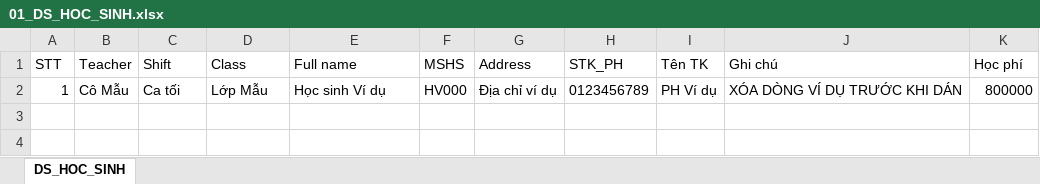
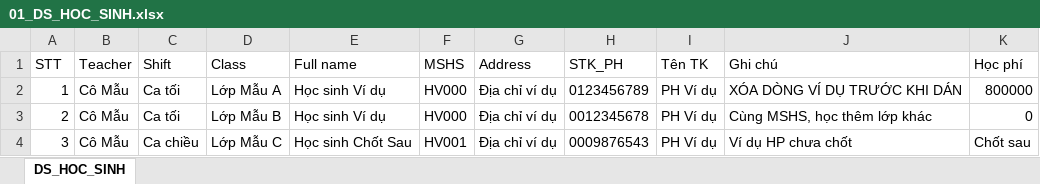
Before and after one commit to Aliuliu001/joyfeecheck-frame4, an Excel workbook: forms_mau_import/01_DS_HOC_SINH.xlsx, sheet DS_HOC_SINH, drawn as a sheet; values as stored, in another font and other column widths than the file's, no borders; the diff names each change by its address in the sheet, - before the commit and + after, or states it on an @@ line.

Commit message:
fix: safely import multi-sheet student workbooks

```diff
--- a/forms_mau_import/01_DS_HOC_SINH.xlsx (sheet DS_HOC_SINH)
+++ b/forms_mau_import/01_DS_HOC_SINH.xlsx (sheet DS_HOC_SINH)
-D2 (Class): Lớp Mẫu
+D2 (Class): Lớp Mẫu A
+row 3: 2 | Cô Mẫu | Ca tối | Lớp Mẫu B | Học sinh Ví dụ | HV000 | Địa chỉ ví dụ | 0012345678 | PH Ví dụ | Cùng MSHS, học thêm lớp khác | 0
+row 4: 3 | Cô Mẫu | Ca chiều | Lớp Mẫu C | Học sinh Chốt Sau | HV001 | Địa chỉ ví dụ | 0009876543 | PH Ví dụ | Ví dụ HP chưa chốt | Chốt sau
```
Also changed, not shown: 12 other files.
